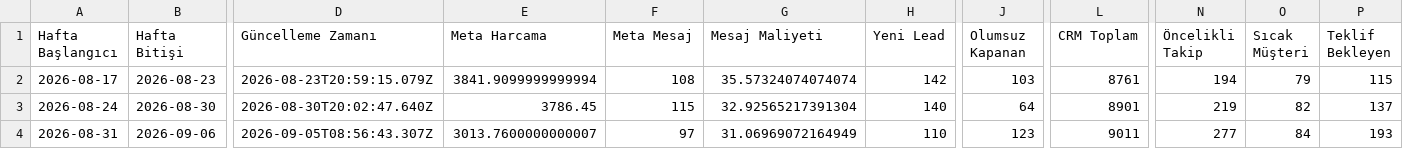
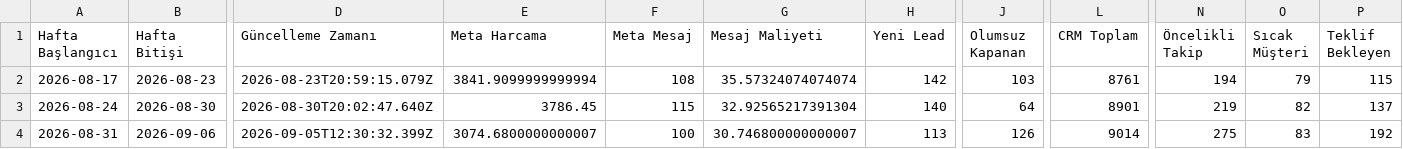
Before and after one commit to sefayama-rgb/menargrup, a CSV file: data/weekly_kpi.csv, drawn as a sheet; only a part is shown, gaps mark what is left out; the diff names each change by its address in the sheet, - before the commit and + after, or states it on an @@ line.

```diff
--- a/data/weekly_kpi.csv
+++ b/data/weekly_kpi.csv
-D4 (Güncelleme Zamanı): 2026-09-05T08:56:43.307Z
+D4 (Güncelleme Zamanı): 2026-09-05T12:30:32.399Z
-E4 (Meta Harcama): 3013.7600000000007
+E4 (Meta Harcama): 3074.6800000000007
-F4 (Meta Mesaj): 97
+F4 (Meta Mesaj): 100
-G4 (Mesaj Maliyeti): 31.06969072164949
+G4 (Mesaj Maliyeti): 30.746800000000007
-H4 (Yeni Lead): 110
+H4 (Yeni Lead): 113
-J4 (Olumsuz Kapanan): 123
+J4 (Olumsuz Kapanan): 126
-L4 (CRM Toplam): 9011
+L4 (CRM Toplam): 9014
-N4 (Öncelikli Takip): 277
+N4 (Öncelikli Takip): 275
-O4 (Sıcak Müşteri): 84
+O4 (Sıcak Müşteri): 83
-P4 (Teklif Bekleyen): 193
+P4 (Teklif Bekleyen): 192
```
Also changed, not shown: 4 other files.
